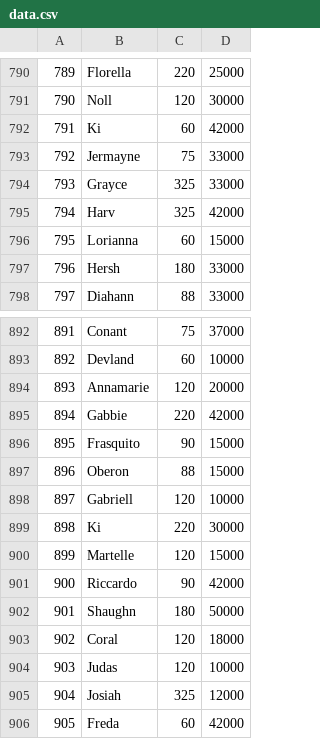
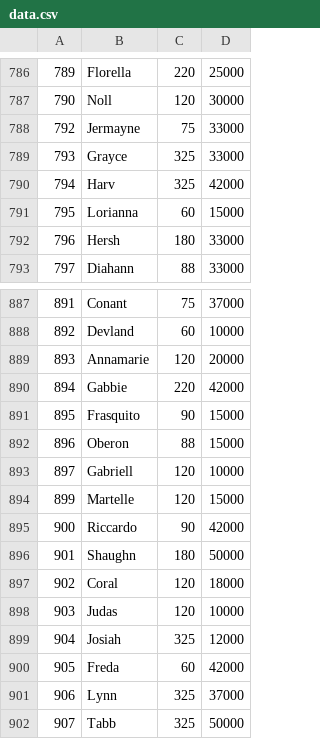
Before and after one commit to HerreraDev/tp_laboratorio_1, a CSV file: TP3_HerreraMartín/data.csv, drawn as a sheet; only a part is shown, gaps mark what is left out; the shorter side is filled out with more unchanged rows; removed rows and columns are numbered as before the commit, all else as after; the diff covers the shown part only; the diff names each change by its address in the sheet, - before the commit and + after, or states it on an @@ line.

```diff
--- a/TP3_HerreraMartín/data.csv
+++ b/TP3_HerreraMartín/data.csv
-row 792: 791 | Ki | 60 | 42000
-row 899: 898 | Ki | 220 | 30000
```
Also changed, not shown: 1 added row and 5 removed rows elsewhere in this file, 17 other files.
